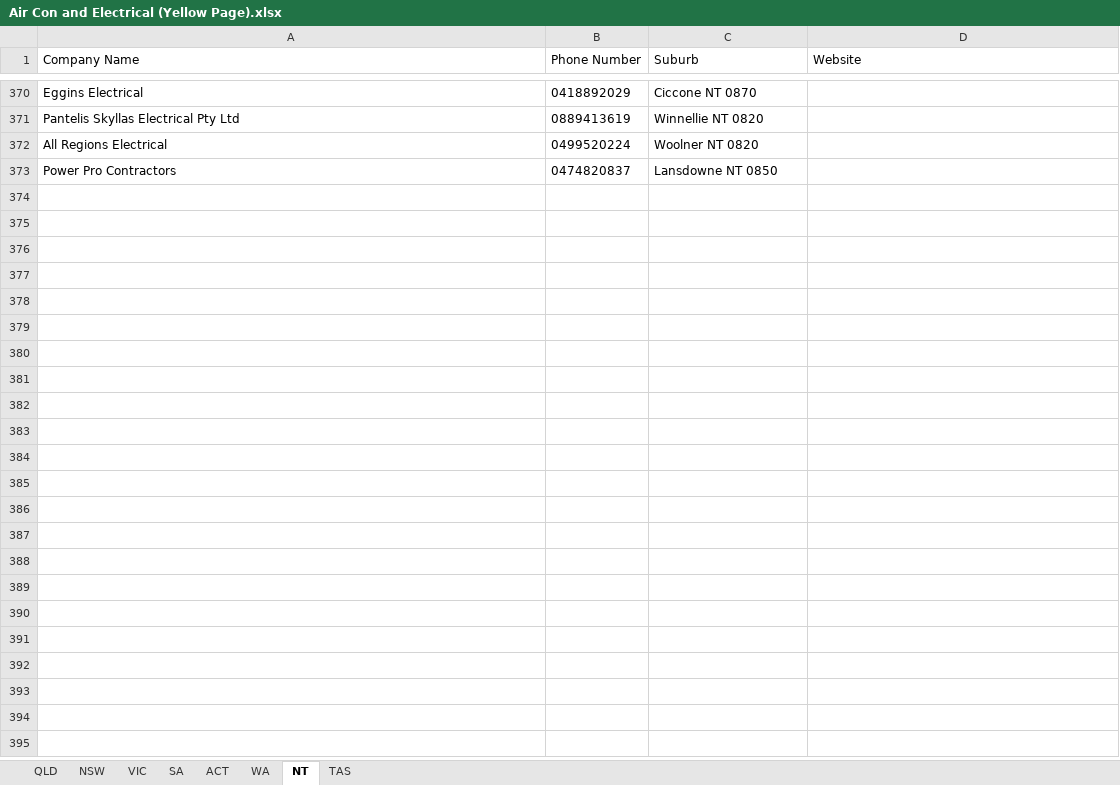
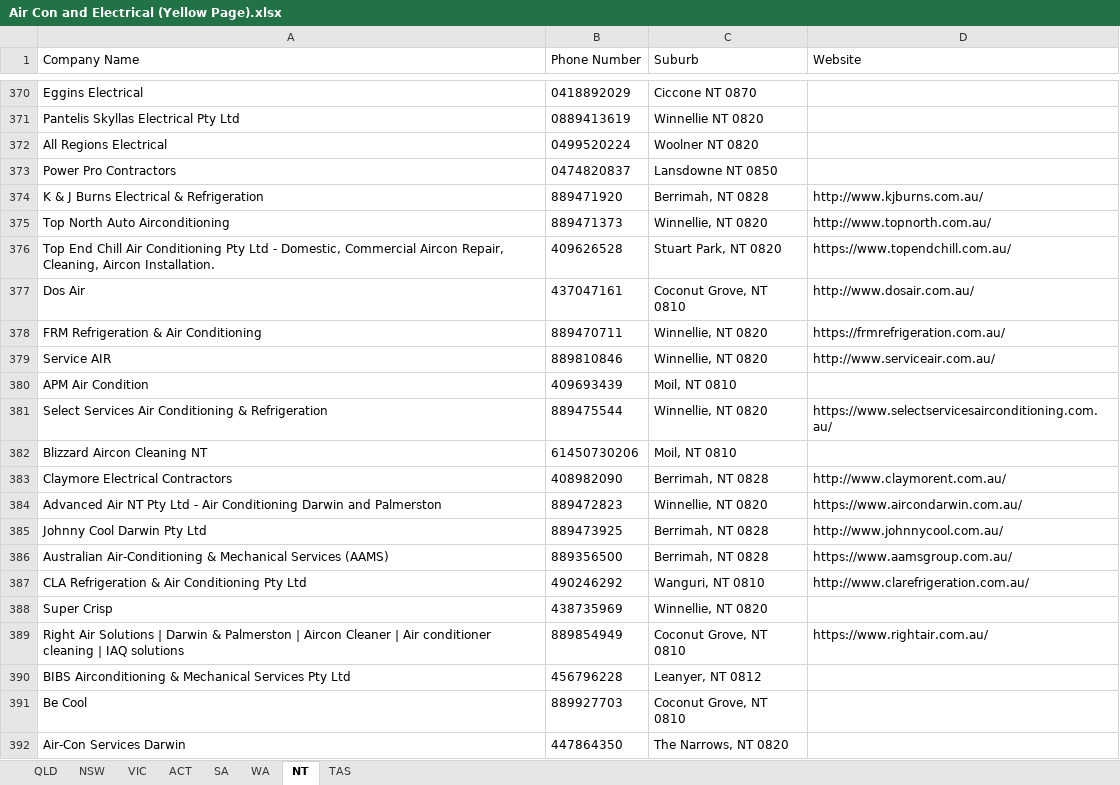
Before and after one commit to Andrewl920/WebScraping_Company, an Excel workbook: Air Con and Electrical (Yellow Page).xlsx, sheet NT, drawn as a sheet; only a part is shown, gaps mark what is left out; values as stored, in another font and other column widths than the file's, no borders; the diff covers the shown part only; the diff names each change by its address in the sheet, - before the commit and + after, or states it on an @@ line.

```diff
--- a/Air Con and Electrical (Yellow Page).xlsx (sheet NT)
+++ b/Air Con and Electrical (Yellow Page).xlsx (sheet NT)
@@ sheet tab order changed: QLD | NSW | VIC | ACT | SA | WA | NT | TAS @@
+row 374: K & J Burns Electrical & Refrigeration | 889471920 | Berrimah, NT 0828 | http://www.kjburns.com.au/
+row 375: Top North Auto Airconditioning | 889471373 | Winnellie, NT 0820 | http://www.topnorth.com.au/
+row 376: Top End Chill Air Conditioning Pty Ltd - Domestic, Commercial Aircon Repair, Cleaning, Aircon Installation. | 409626528 | Stuart Park, NT 0820 | https://www.topendchill.com.au/
+row 377: Dos Air | 437047161 | Coconut Grove, NT 0810 | http://www.dosair.com.au/
+row 378: FRM Refrigeration & Air Conditioning | 889470711 | Winnellie, NT 0820 | https://frmrefrigeration.com.au/
+row 379: Service AIR | 889810846 | Winnellie, NT 0820 | http://www.serviceair.com.au/
+row 380: APM Air Condition | 409693439 | Moil, NT 0810
+row 381: Select Services Air Conditioning & Refrigeration | 889475544 | Winnellie, NT 0820 | https://www.selectservicesairconditioning.com.au/
+row 382: Blizzard Aircon Cleaning NT | 61450730206 | Moil, NT 0810
+row 383: Claymore Electrical Contractors | 408982090 | Berrimah, NT 0828 | http://www.claymorent.com.au/
+row 384: Advanced Air NT Pty Ltd - Air Conditioning Darwin and Palmerston | 889472823 | Winnellie, NT 0820 | https://www.aircondarwin.com.au/
+row 385: Johnny Cool Darwin Pty Ltd | 889473925 | Berrimah, NT 0828 | http://www.johnnycool.com.au/
+row 386: Australian Air-Conditioning & Mechanical Services (AAMS) | 889356500 | Berrimah, NT 0828 | https://www.aamsgroup.com.au/
+row 387: CLA Refrigeration & Air Conditioning Pty Ltd | 490246292 | Wanguri, NT 0810 | http://www.clarefrigeration.com.au/
+row 388: Super Crisp | 438735969 | Winnellie, NT 0820
+row 389: Right Air Solutions | Darwin & Palmerston | Aircon Cleaner | Air conditioner cleaning | IAQ solutions | 889854949 | Coconut Grove, NT 0810 | https://www.rightair.com.au/
+row 390: BIBS Airconditioning & Mechanical Services Pty Ltd | 456796228 | Leanyer, NT 0812
+row 391: Be Cool | 889927703 | Coconut Grove, NT 0810
+row 392: Air-Con Services Darwin | 447864350 | The Narrows, NT 0820
```
Also changed, not shown: 106 added rows elsewhere in this sheet, sheet QLD, sheet VIC, sheet NSW, sheet SA, sheet ACT, sheet TAS, 2 other files.
